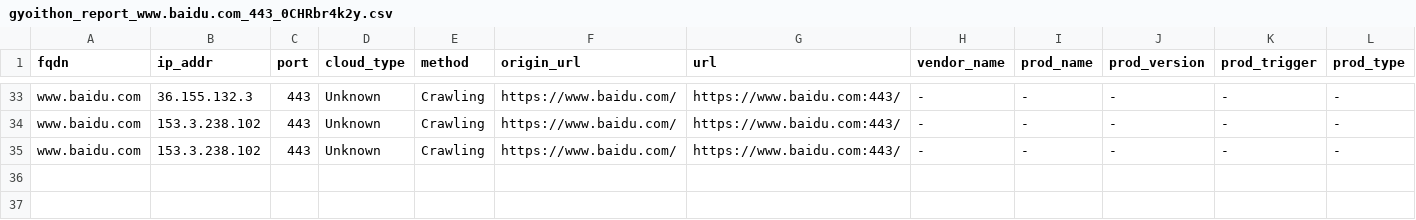
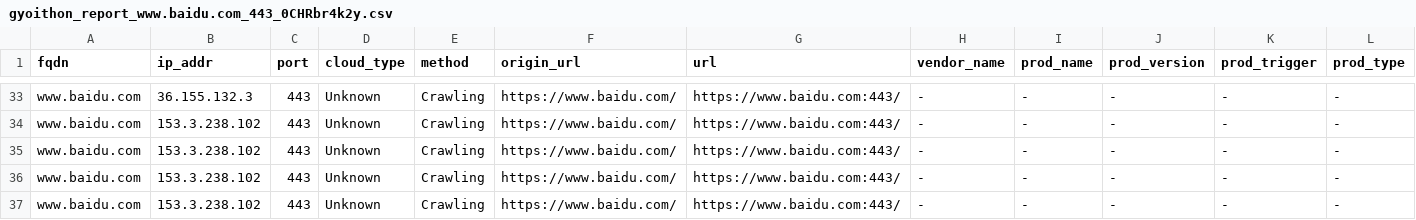
Before and after one commit to TheCoderAlex/WebPenetration, a CSV file: bin/GyoiThon/report/gyoithon_report_www.baidu.com_443_0CHRbr4k2y.csv, drawn as a sheet; only a part is shown, gaps mark what is left out; rows hold the shown columns only; the diff names each change by its address in the sheet, - before the commit and + after, or states it on an @@ line.

Commit message:
front

```diff
--- a/bin/GyoiThon/report/gyoithon_report_www.baidu.com_443_0CHRbr4k2y.csv
+++ b/bin/GyoiThon/report/gyoithon_report_www.baidu.com_443_0CHRbr4k2y.csv
+row 36: www.baidu.com | 153.3.238.102 | 443 | Unknown | Crawling | https://www.baidu.com/ | https://www.baidu.com:443/ | - | - | - | - | -
+row 37: www.baidu.com | 153.3.238.102 | 443 | Unknown | Crawling | https://www.baidu.com/ | https://www.baidu.com:443/ | - | - | - | - | -
```
